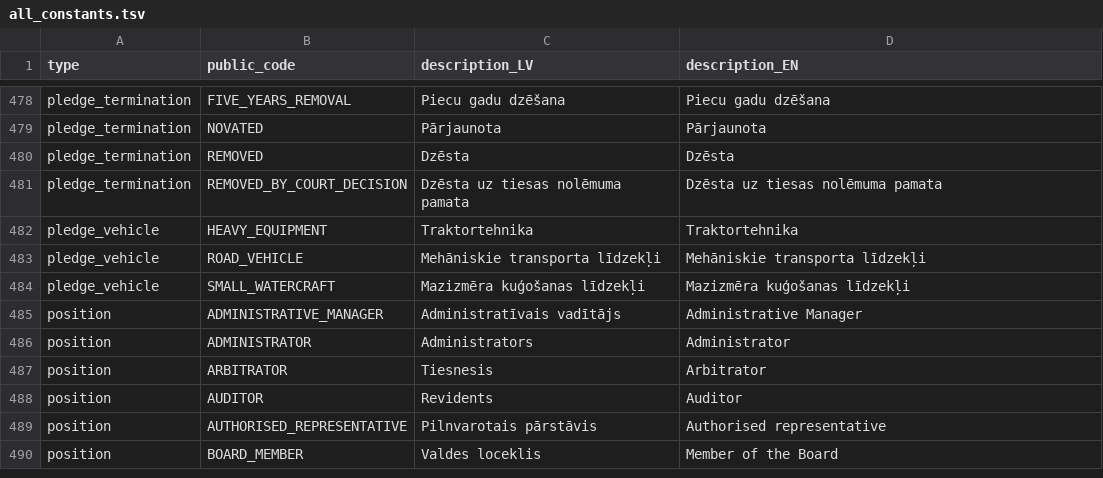
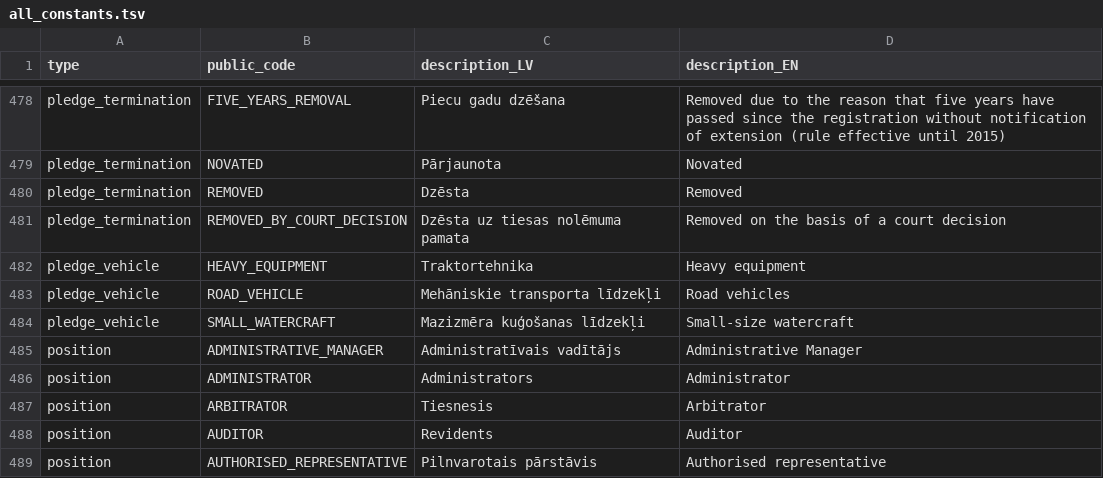
Before and after one commit to enterprise-register-lv/api-enumerations, a TSV file: all_constants.tsv, drawn as a sheet; only a part is shown, gaps mark what is left out; the shorter side is filled out with more unchanged rows; the diff covers the shown part only; the diff names each change by its address in the sheet, - before the commit and + after, or states it on an @@ line.

```diff
--- a/all_constants.tsv
+++ b/all_constants.tsv
-D478 (description_EN): Piecu gadu dzēšana
+D478 (description_EN): Removed due to the reason that five years have passed since the registration without notification of extension (rule effective until 2015)
-D479 (description_EN): Pārjaunota
+D479 (description_EN): Novated
-D480 (description_EN): Dzēsta
+D480 (description_EN): Removed
-D481 (description_EN): Dzēsta uz tiesas nolēmuma pamata
+D481 (description_EN): Removed on the basis of a court decision
-D482 (description_EN): Traktortehnika
+D482 (description_EN): Heavy equipment
-D483 (description_EN): Mehāniskie transporta līdzekļi
+D483 (description_EN): Road vehicles
-D484 (description_EN): Mazizmēra kuģošanas līdzekļi
+D484 (description_EN): Small-size watercraft
```
Also changed, not shown: 54 edited cells elsewhere in this file.
